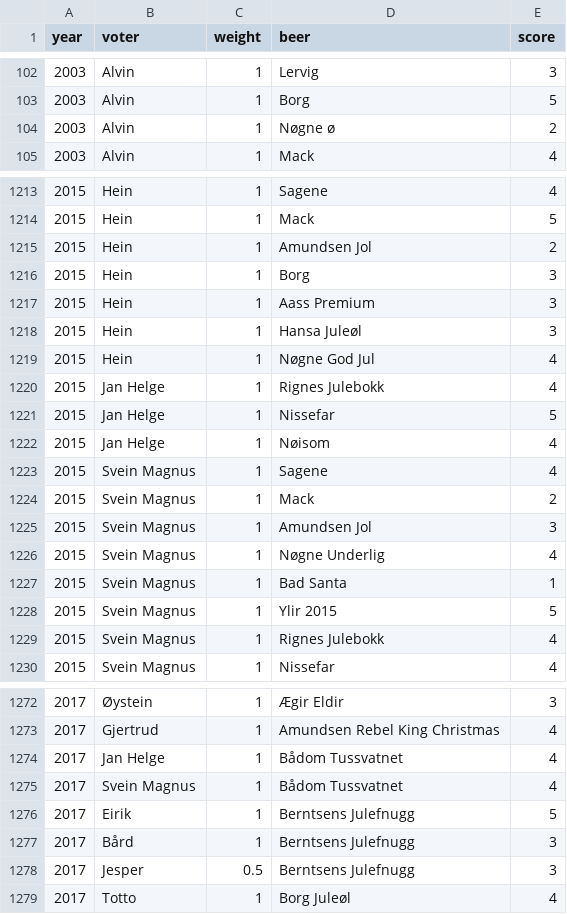
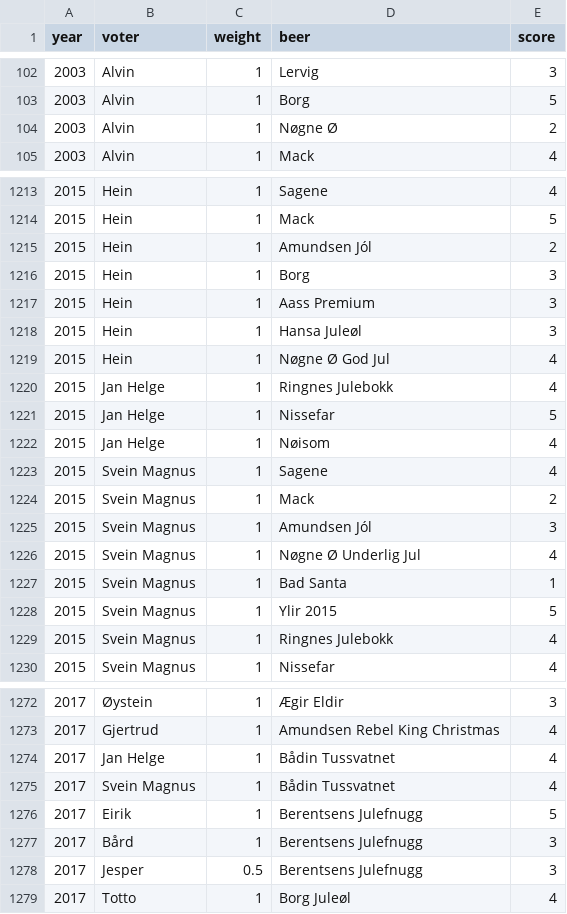
Before and after one commit to Cantara/julebrus, a CSV file: data/votes.csv, drawn as a sheet; only a part is shown, gaps mark what is left out; the diff covers the shown part only.

```diff
--- a/data/votes.csv
+++ b/data/votes.csv
@@ -103,3 +103,3 @@ year,voter,weight,beer,score
 2003,Alvin,1,Borg,5
-2003,Alvin,1,Nøgne ø,2
+2003,Alvin,1,Nøgne Ø,2
 2003,Alvin,1,Mack,4
@@ -1214,3 +1214,3 @@ year,voter,weight,beer,score
 2015,Hein,1,Mack,5
-2015,Hein,1,Amundsen Jol,2
+2015,Hein,1,Amundsen Jól,2
 2015,Hein,1,Borg,3
@@ -1218,4 +1218,4 @@ year,voter,weight,beer,score
 2015,Hein,1,Hansa Juleøl,3
-2015,Hein,1,Nøgne God Jul,4
-2015,Jan Helge,1,Rignes Julebokk,4
+2015,Hein,1,Nøgne Ø God Jul,4
+2015,Jan Helge,1,Ringnes Julebokk,4
 2015,Jan Helge,1,Nissefar,5
@@ -1224,7 +1224,7 @@ year,voter,weight,beer,score
 2015,Svein Magnus,1,Mack,2
-2015,Svein Magnus,1,Amundsen Jol,3
-2015,Svein Magnus,1,Nøgne Underlig,4
+2015,Svein Magnus,1,Amundsen Jól,3
+2015,Svein Magnus,1,Nøgne Ø Underlig Jul,4
 2015,Svein Magnus,1,Bad Santa,1
 2015,Svein Magnus,1,Ylir 2015,5
-2015,Svein Magnus,1,Rignes Julebokk,4
+2015,Svein Magnus,1,Ringnes Julebokk,4
 2015,Svein Magnus,1,Nissefar,4
@@ -1273,7 +1273,7 @@ year,voter,weight,beer,score
 2017,Gjertrud,1,Amundsen Rebel King Christmas,4
-2017,Jan Helge,1,Bådom Tussvatnet,4
-2017,Svein Magnus,1,Bådom Tussvatnet,4
-2017,Eirik,1,Berntsens Julefnugg,5
-2017,Bård,1,Berntsens Julefnugg,3
-2017,Jesper,0.5,Berntsens Julefnugg,3
+2017,Jan Helge,1,Bådin Tussvatnet,4
+2017,Svein Magnus,1,Bådin Tussvatnet,4
+2017,Eirik,1,Berentsens Julefnugg,5
+2017,Bård,1,Berentsens Julefnugg,3
+2017,Jesper,0.5,Berentsens Julefnugg,3
 2017,Totto,1,Borg Juleøl,4
```
Also changed, not shown: 92 edited cells elsewhere in this file, backend/src/main/resources/history/2011.csv, backend/src/main/resources/history/2012.csv, 19 other files.
